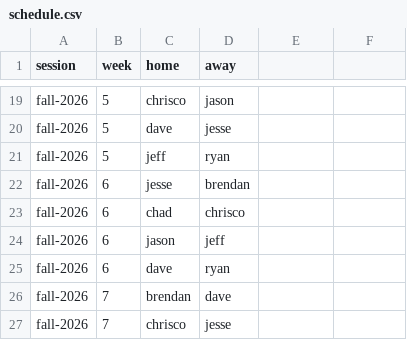
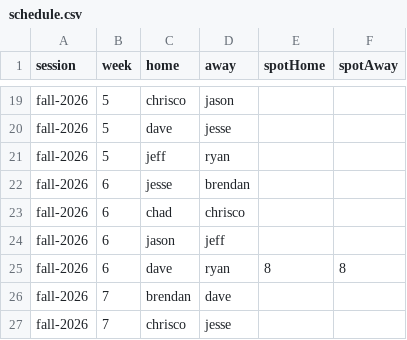
Before and after one commit to ZachRHale/OnePocketRatingEngine, a CSV file: server/data/season-2026/schedule.csv, drawn as a sheet; only a part is shown, gaps mark what is left out; the diff names each change by its address in the sheet, - before the commit and + after, or states it on an @@ line.

Commit message:
Update to allow spot overrides

```diff
--- a/server/data/season-2026/schedule.csv
+++ b/server/data/season-2026/schedule.csv
-E1: (empty)
+E1: spotHome
-F1: (empty)
+F1: spotAway
-E25 (spotHome): (empty)
+E25 (spotHome): 8
-F25 (spotAway): (empty)
+F25 (spotAway): 8
```
Also changed, not shown: 12 other files.
